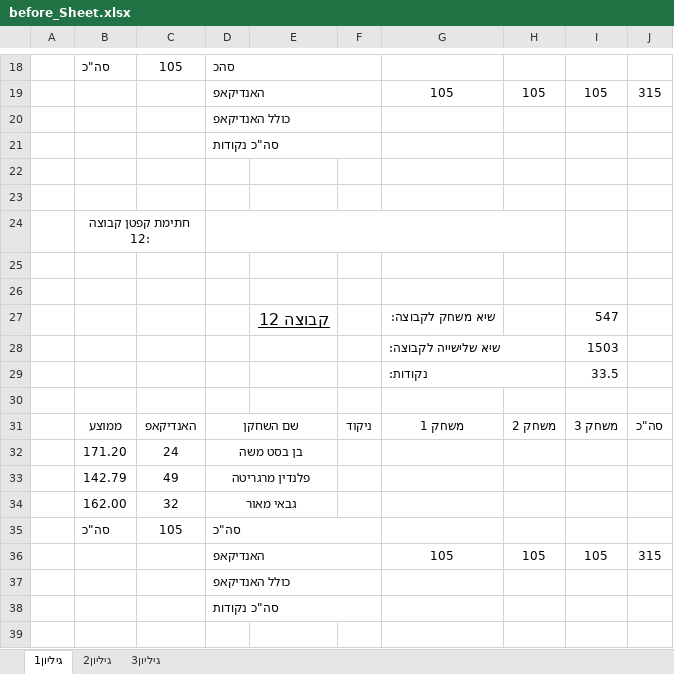
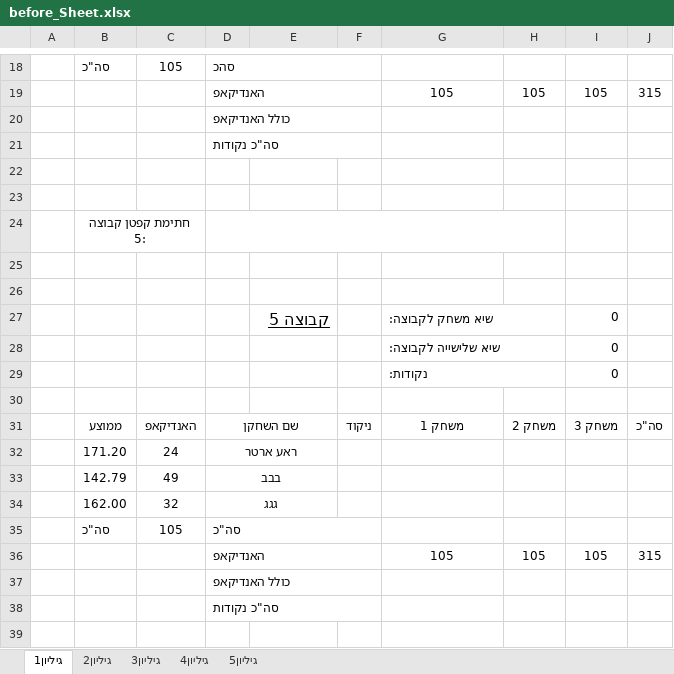
Before and after one commit to eyallampel1/bowling_project2, an Excel workbook: Fwd__bowling_ver10/rawData/data/before_Sheet.xlsx, sheet גיליון1, drawn as a sheet; only a part is shown, gaps mark what is left out; values as stored, in another font and other column widths than the file's, no borders; removed rows and columns are numbered as before the commit, all else as after; the diff covers the shown part only; the diff names each change by its address in the sheet, - before the commit and + after, or states it on an @@ line.

```diff
--- a/Fwd__bowling_ver10/rawData/data/before_Sheet.xlsx (sheet גיליון1)
+++ b/Fwd__bowling_ver10/rawData/data/before_Sheet.xlsx (sheet גיליון1)
+sheet tab: גיליון4
+sheet tab: גיליון5
-B24: חתימת קפטן קבוצה 12:
+B24: חתימת קפטן קבוצה 5:
-row 27:  |  |  |  | קבוצה 12 |  | שיא משחק לקבוצה: |  | 547
-row 28:  |  |  |  |  |  | שיא שלישייה לקבוצה: |  | 1503
-row 29:  |  |  |  |  |  | נקודות: |  | 33.5
+row 27:  |  |  |  | קבוצה 5 |  | שיא משחק לקבוצה: |  | 0
+row 28:  |  |  |  |  |  | שיא שלישייה לקבוצה: |  | 0
+row 29:  |  |  |  |  |  | נקודות: |  | 0
-D32: בן בסט משה
+D32: ראע ארטר
-D33: פלנדין מרגריטה
+D33: בבב
-D34: גבאי מאור
+D34: גגג
```
Also changed, not shown: 1 added row, 1 removed row, 22 edited cells, cell formats and merged cells elsewhere in this sheet, sheet גיליון3, sheet גיליון2, formulas that keep their value, 7 other files.
